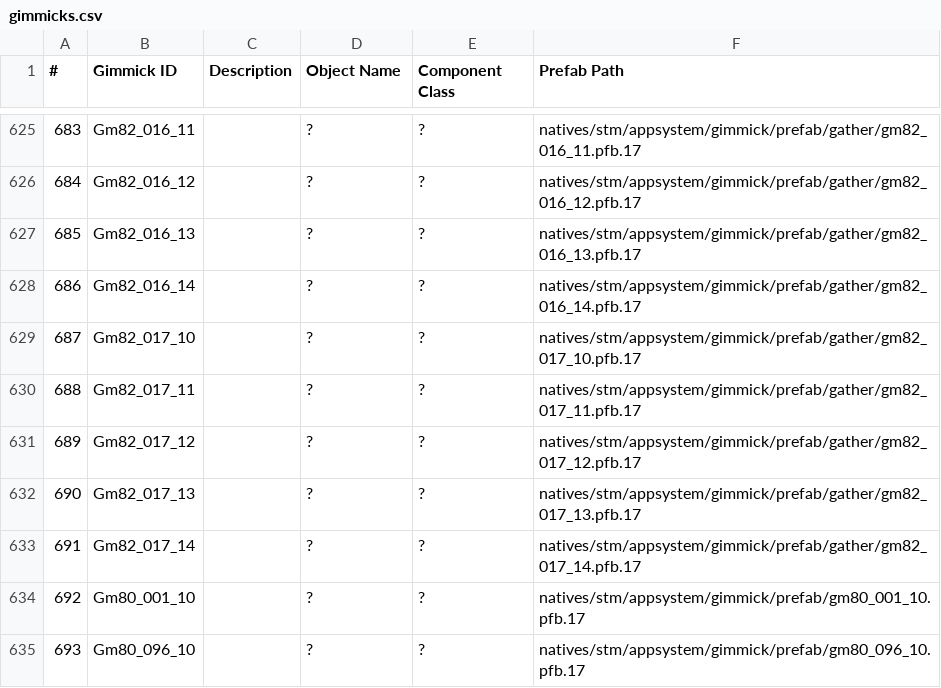
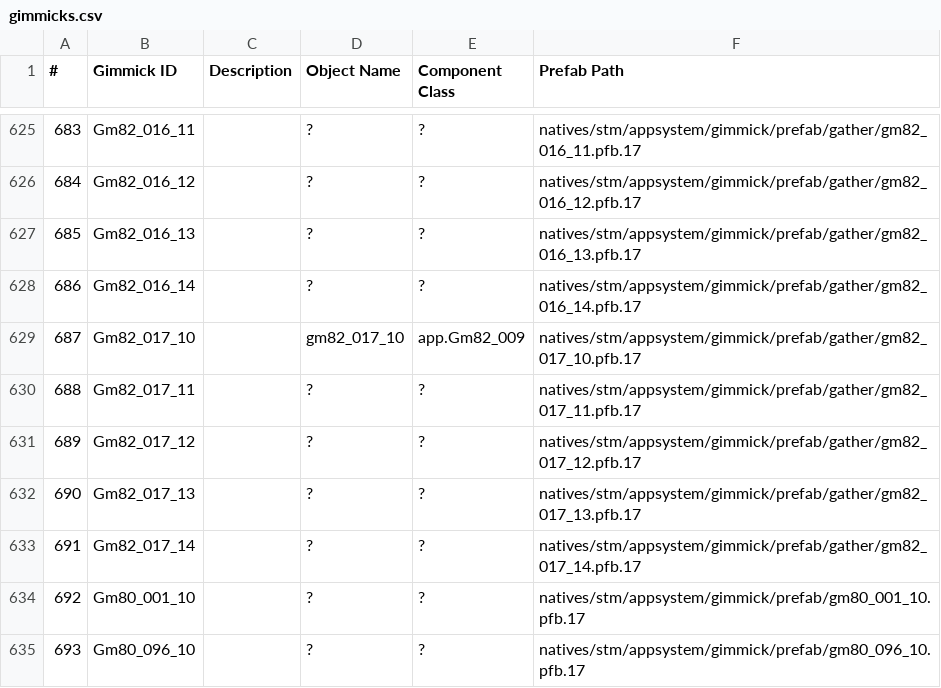
Before and after one commit to gibbed/DD2-REFramework-Scripts, a CSV file: docs/gimmicks.csv, drawn as a sheet; only a part is shown, gaps mark what is left out; the diff covers the shown part only.

```diff
--- a/docs/gimmicks.csv
+++ b/docs/gimmicks.csv
@@ -628,3 +628,3 @@
 686,Gm82_016_14,,?,?,natives/stm/appsystem/gimmick/prefab/gather/gm82_016_14.pfb.17
-687,Gm82_017_10,,?,?,natives/stm/appsystem/gimmick/prefab/gather/gm82_017_10.pfb.17
+687,Gm82_017_10,,gm82_017_10,app.Gm82_009,natives/stm/appsystem/gimmick/prefab/gather/gm82_017_10.pfb.17
 688,Gm82_017_11,,?,?,natives/stm/appsystem/gimmick/prefab/gather/gm82_017_11.pfb.17
```
Also changed, not shown: 12 edited cells elsewhere in this file.
